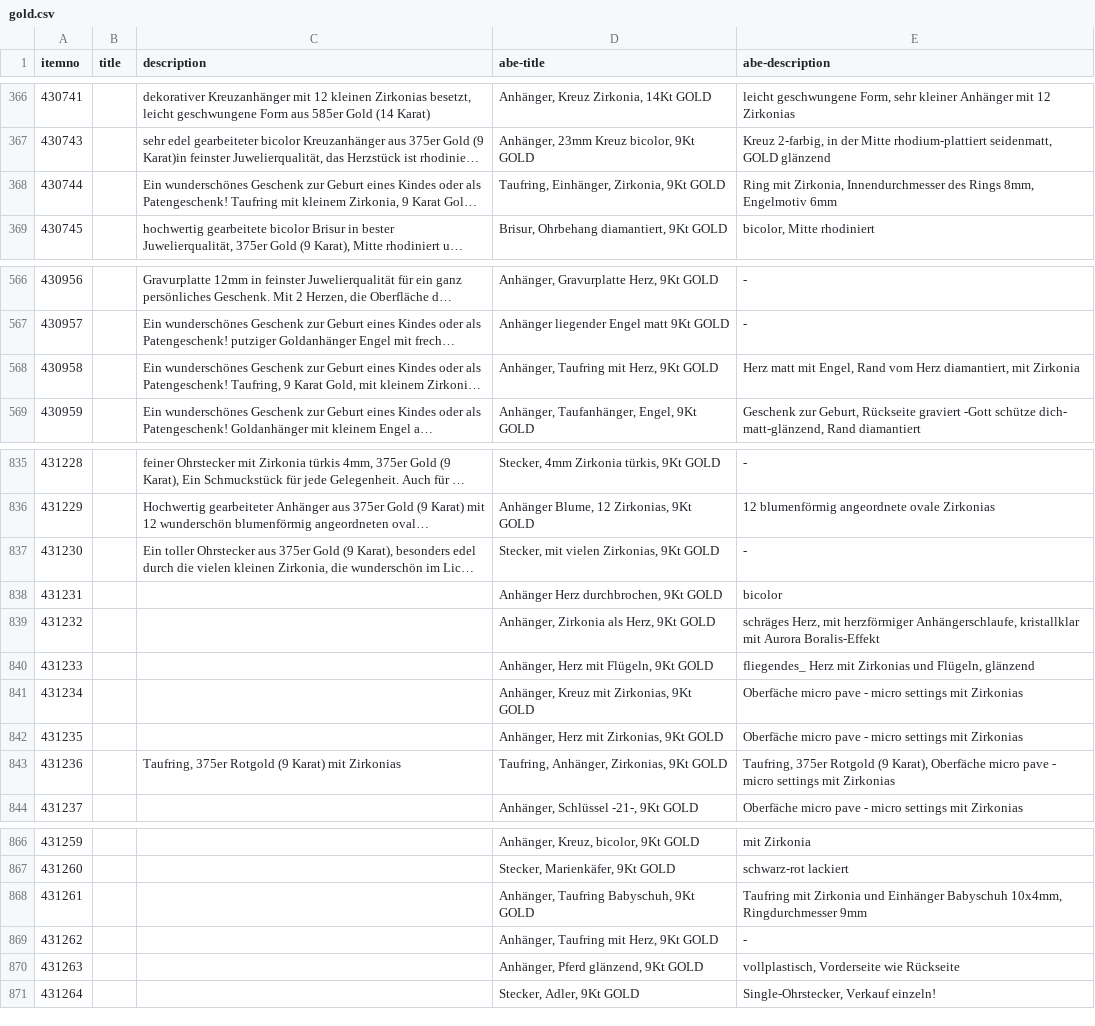
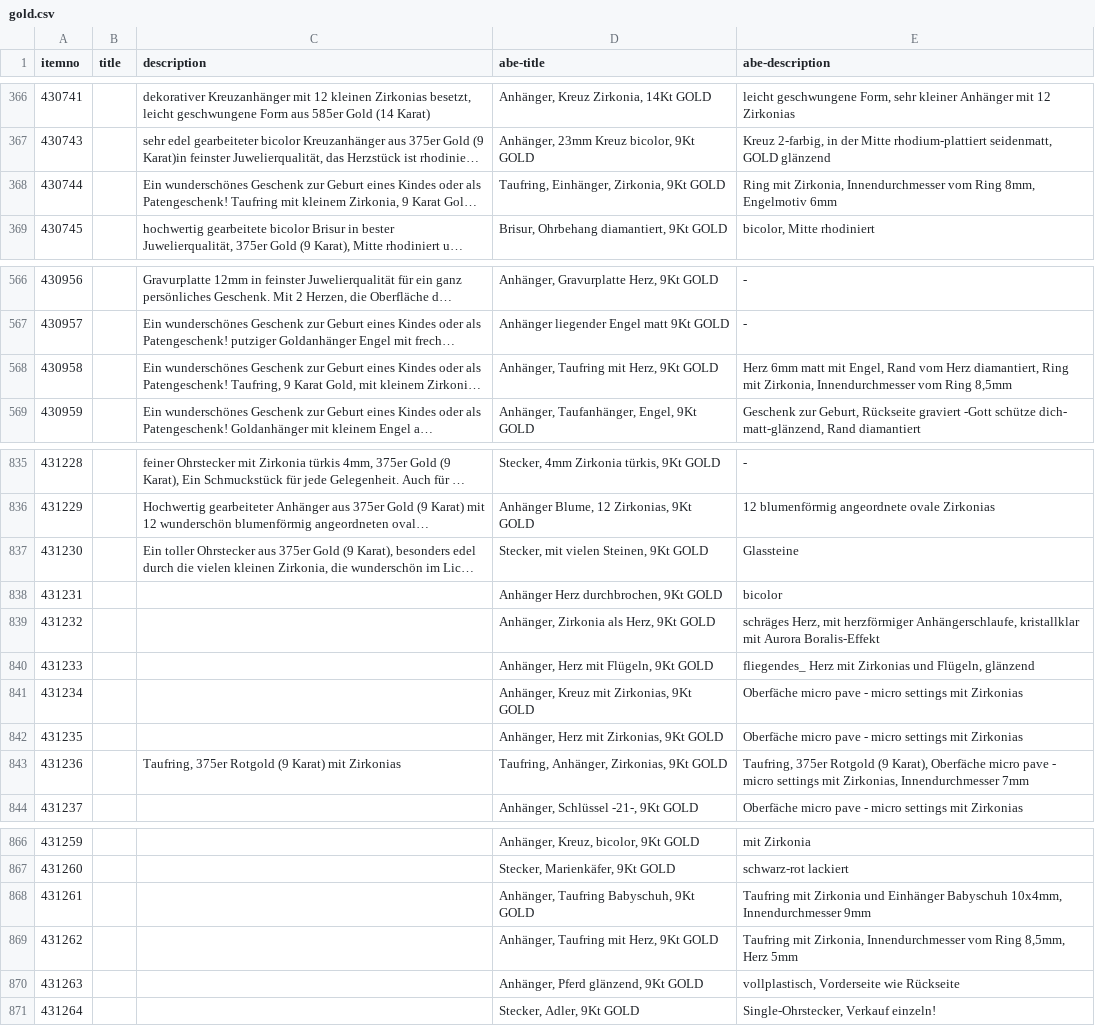
Before and after one commit to cbs68/products, a CSV file: de/gold.csv, drawn as a sheet; only a part is shown, gaps mark what is left out; long unchanged cells end in …; the diff names each change by its address in the sheet, - before the commit and + after, or states it on an @@ line.

```diff
--- a/de/gold.csv
+++ b/de/gold.csv
-E368 (abe-description): …Zirkonia, Innendurchmesser des Rings 8mm, Engelmotiv…
+E368 (abe-description): …Zirkonia, Innendurchmesser vom Ring 8mm, Engelmotiv…
-E568 (abe-description): Herz matt mit Engel, Rand vom Herz diamantiert, mit Zirkonia
+E568 (abe-description): Herz 6mm matt mit Engel, Rand vom Herz diamantiert, Ring mit Zirkonia, Innendurchmesser vom Ring 8,5mm
-D837 (abe-title): Stecker, mit vielen Zirkonias, 9Kt GOLD
+D837 (abe-title): Stecker, mit vielen Steinen, 9Kt GOLD
-E837 (abe-description): -
+E837 (abe-description): Glassteine
-E843 (abe-description): …settings mit Zirkonias
+E843 (abe-description): …settings mit Zirkonias, Innendurchmesser 7mm
-E868 (abe-description): …Babyschuh 10x4mm, Ringdurchmesser 9mm
+E868 (abe-description): …Babyschuh 10x4mm, Innendurchmesser 9mm
-E869 (abe-description): -
+E869 (abe-description): Taufring mit Zirkonia, Innendurchmesser vom Ring 8,5mm, Herz 5mm
```
Also changed, not shown: de/fashion.csv, de/silver.csv.
